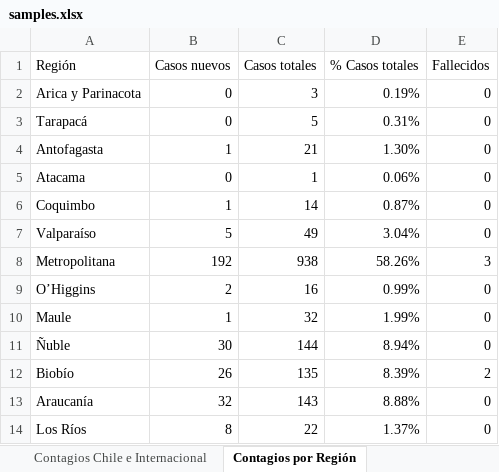
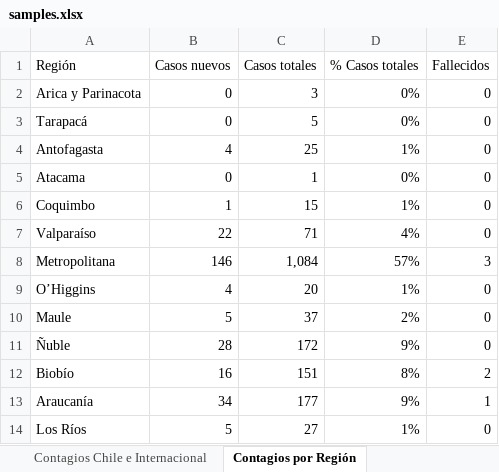
Before and after one commit to showiz/coronagraph, an Excel workbook: samples.xlsx, sheet Contagios por Región, drawn as a sheet; only a part is shown; values as stored, in another font and other column widths than the file's, no borders; charts and pictures and table styles not drawn; removed rows and columns are numbered as before the commit, all else as after; the diff covers the shown part only; the diff names each change by its address in the sheet, - before the commit and + after, or states it on an @@ line.

```diff
--- a/samples.xlsx (sheet Contagios por Región)
+++ b/samples.xlsx (sheet Contagios por Región)
-D2 (% Casos totales): 0.19%
+D2 (% Casos totales): 0%
-D3 (% Casos totales): 0.31%
+D3 (% Casos totales): 0%
-B4 (Casos nuevos): 1
+B4 (Casos nuevos): 4
-C4 (Casos totales): 21
+C4 (Casos totales): 25
-D4 (% Casos totales): 1.30%
+D4 (% Casos totales): 1%
-D5 (% Casos totales): 0.06%
+D5 (% Casos totales): 0%
-C6 (Casos totales): 14
+C6 (Casos totales): 15
-D6 (% Casos totales): 0.87%
+D6 (% Casos totales): 1%
-B7 (Casos nuevos): 5
+B7 (Casos nuevos): 22
-C7 (Casos totales): 49
+C7 (Casos totales): 71
-D7 (% Casos totales): 3.04%
+D7 (% Casos totales): 4%
-B8 (Casos nuevos): 192
+B8 (Casos nuevos): 146
-C8 (Casos totales): 938
+C8 (Casos totales): 1,084
-D8 (% Casos totales): 58.26%
+D8 (% Casos totales): 57%
-B9 (Casos nuevos): 2
+B9 (Casos nuevos): 4
-C9 (Casos totales): 16
+C9 (Casos totales): 20
-D9 (% Casos totales): 0.99%
+D9 (% Casos totales): 1%
-B10 (Casos nuevos): 1
+B10 (Casos nuevos): 5
-C10 (Casos totales): 32
+C10 (Casos totales): 37
-D10 (% Casos totales): 1.99%
+D10 (% Casos totales): 2%
-B11 (Casos nuevos): 30
+B11 (Casos nuevos): 28
-C11 (Casos totales): 144
+C11 (Casos totales): 172
-D11 (% Casos totales): 8.94%
+D11 (% Casos totales): 9%
-B12 (Casos nuevos): 26
+B12 (Casos nuevos): 16
-C12 (Casos totales): 135
+C12 (Casos totales): 151
-D12 (% Casos totales): 8.39%
+D12 (% Casos totales): 8%
-row 13: Araucanía | 32 | 143 | 8.88% | 0
+row 13: Araucanía | 34 | 177 | 9% | 1
-B14 (Casos nuevos): 8
+B14 (Casos nuevos): 5
-C14 (Casos totales): 22
+C14 (Casos totales): 27
-D14 (% Casos totales): 1.37%
+D14 (% Casos totales): 1%
```
Also changed, not shown: 10 edited cells elsewhere in this sheet, 3 other files.
